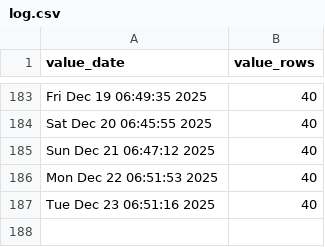
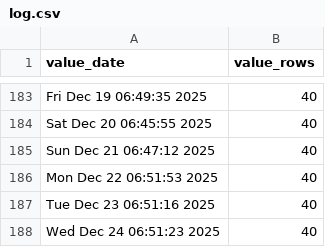
Before and after one commit to p0bs/PL-scan, a CSV file: log.csv, drawn as a sheet; only a part is shown, gaps mark what is left out; the diff names each change by its address in the sheet, - before the commit and + after, or states it on an @@ line.

```diff
--- a/log.csv
+++ b/log.csv
+row 188: Wed Dec 24 06:51:23 2025 | 40
```
Also changed, not shown: projections19.csv, projections76.csv, 3 other files.
